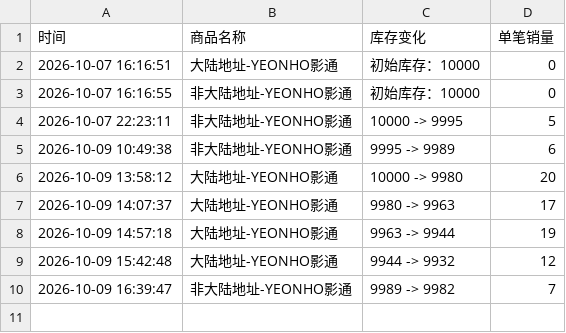
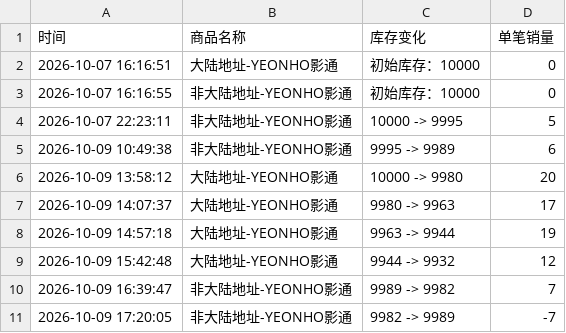
Before and after one commit to Juineii/verivery_imini1009, a CSV file: YEONHO影通.csv, drawn as a sheet.

Commit message:
自动更新数据 2026-10-09 17:20:36

```diff
--- a/YEONHO影通.csv
+++ b/YEONHO影通.csv
@@ -10 +10,2 @@
 2026-10-09 16:39:47,非大陆地址-YEONHO影通,9989 -> 9982,7
+2026-10-09 17:20:05,非大陆地址-YEONHO影通,9982 -> 9989,-7
```
